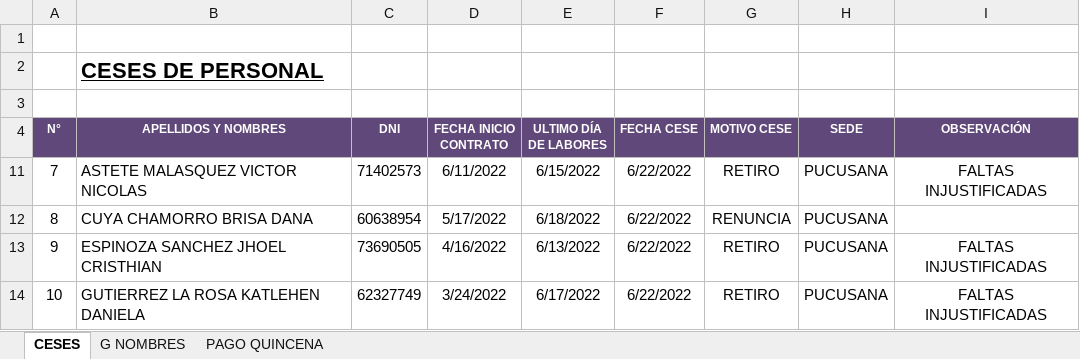
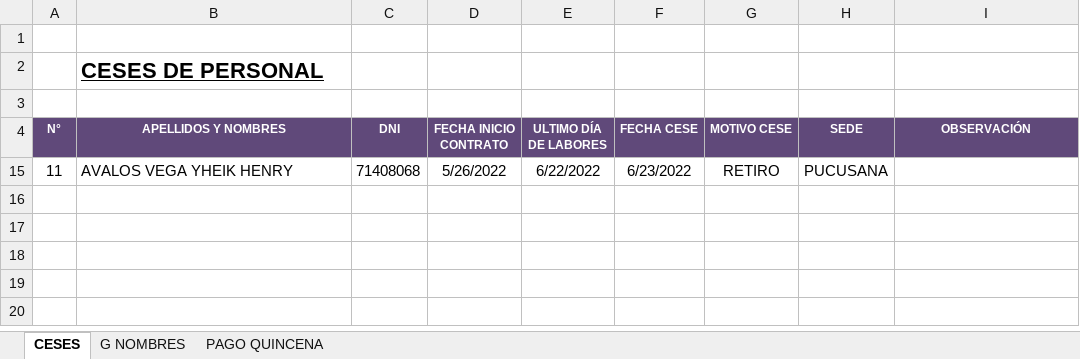
Before and after one commit to ChristopherPinedo/AKM-data, an Excel workbook: 2-PERSONAL/2-CESES/JUNIO-2022-CESES-PUCUSANA.xlsx, sheet CESES, drawn as a sheet; values as stored, in another font and other column widths than the file's, no borders; removed rows and columns are numbered as before the commit, all else as after; the diff names each change by its address in the sheet, - before the commit and + after, or states it on an @@ line.

```diff
--- a/2-PERSONAL/2-CESES/JUNIO-2022-CESES-PUCUSANA.xlsx (sheet CESES)
+++ b/2-PERSONAL/2-CESES/JUNIO-2022-CESES-PUCUSANA.xlsx (sheet CESES)
@@ row 11 hidden: 7 | ASTETE MALASQUEZ VICTOR NICOLAS | 71402573 | 6/11/2022 | 6/15/2022 | 6/22/2022 | RETIRO | PUCUSANA | FALTAS INJUSTIFICADAS @@
@@ row 12 hidden: 8 | CUYA CHAMORRO BRISA DANA | 60638954 | 5/17/2022 | 6/18/2022 | 6/22/2022 | RENUNCIA | PUCUSANA @@
@@ row 13 hidden: 9 | ESPINOZA SANCHEZ JHOEL CRISTHIAN | 73690505 | 4/16/2022 | 6/13/2022 | 6/22/2022 | RETIRO | PUCUSANA | FALTAS INJUSTIFICADAS @@
@@ row 14 hidden: 10 | GUTIERREZ LA ROSA KATLEHEN DANIELA | 62327749 | 3/24/2022 | 6/17/2022 | 6/22/2022 | RETIRO | PUCUSANA | FALTAS INJUSTIFICADAS @@
+row 15: 11 | AVALOS VEGA YHEIK HENRY | 71408068 | 5/26/2022 | 6/22/2022 | 6/23/2022 | RETIRO | PUCUSANA
```
Also changed, not shown: sheet G NOMBRES, 1-CONTROL/2-TAREO/TAREO-JUNIO.xlsx, 1-CONTROL/3-BONIFICACIONES/SEGUIMIENTO DE BONIFICACION_ENCAJONADO JUNIO 2022.xlsx, 6 other files.
